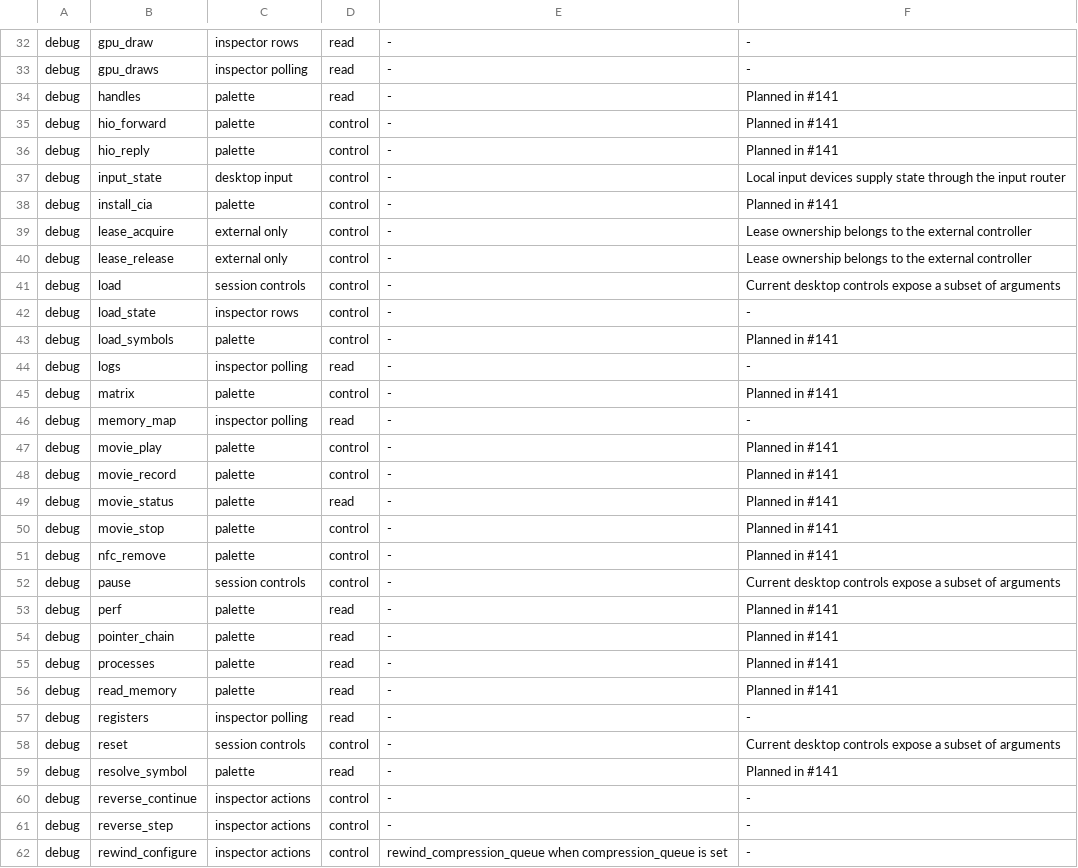
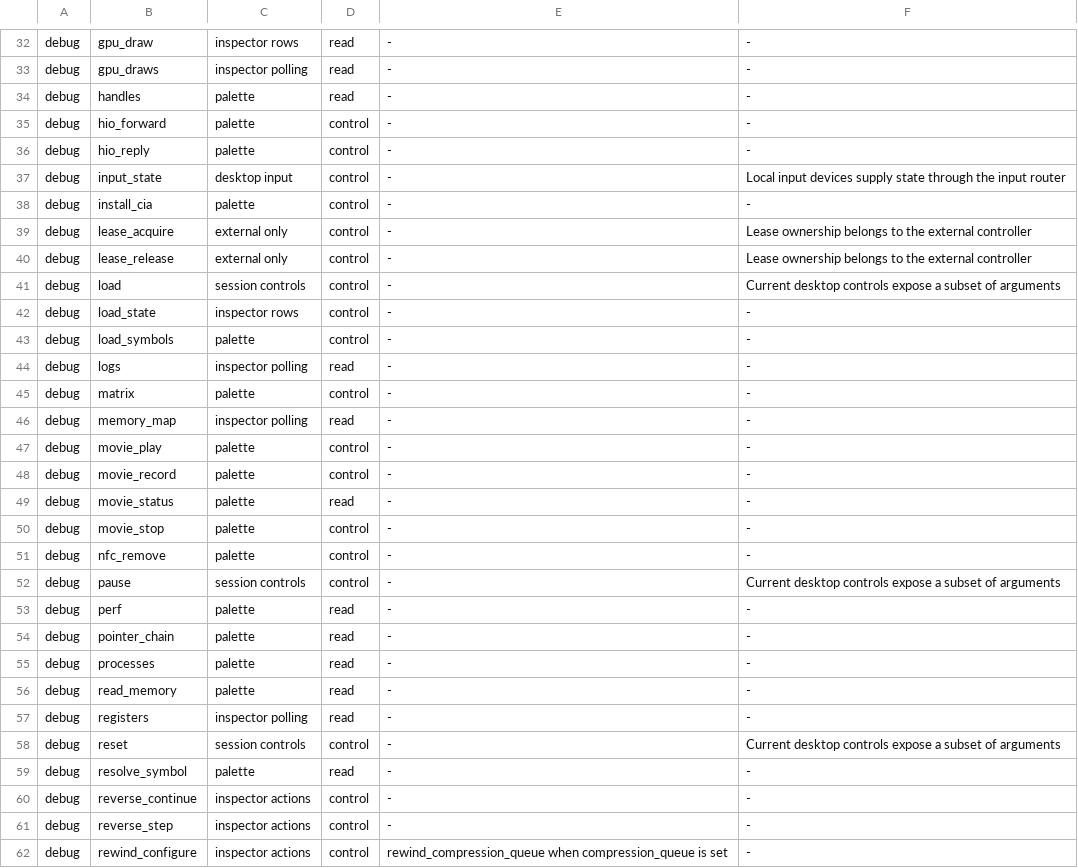
Before and after one commit to estyseesghosts/lotus, a TSV file: crates/desktop/src/debugger_coverage.tsv, drawn as a sheet; only a part is shown, gaps mark what is left out; the diff covers the shown part only.

```diff
--- a/crates/desktop/src/debugger_coverage.tsv
+++ b/crates/desktop/src/debugger_coverage.tsv
@@ -33,7 +33,7 @@ debug	gpu_draw	inspector rows	read	-	-
 debug	gpu_draws	inspector polling	read	-	-
-debug	handles	palette	read	-	Planned in #141
-debug	hio_forward	palette	control	-	Planned in #141
-debug	hio_reply	palette	control	-	Planned in #141
+debug	handles	palette	read	-	-
+debug	hio_forward	palette	control	-	-
+debug	hio_reply	palette	control	-	-
 debug	input_state	desktop input	control	-	Local input devices supply state through the input router
-debug	install_cia	palette	control	-	Planned in #141
+debug	install_cia	palette	control	-	-
 debug	lease_acquire	external only	control	-	Lease ownership belongs to the external controller
@@ -42,19 +42,19 @@ debug	load	session controls	control	-	Current desktop controls expose a subset o
 debug	load_state	inspector rows	control	-	-
-debug	load_symbols	palette	control	-	Planned in #141
+debug	load_symbols	palette	control	-	-
 debug	logs	inspector polling	read	-	-
-debug	matrix	palette	control	-	Planned in #141
+debug	matrix	palette	control	-	-
 debug	memory_map	inspector polling	read	-	-
-debug	movie_play	palette	control	-	Planned in #141
-debug	movie_record	palette	control	-	Planned in #141
-debug	movie_status	palette	read	-	Planned in #141
-debug	movie_stop	palette	control	-	Planned in #141
-debug	nfc_remove	palette	control	-	Planned in #141
+debug	movie_play	palette	control	-	-
+debug	movie_record	palette	control	-	-
+debug	movie_status	palette	read	-	-
+debug	movie_stop	palette	control	-	-
+debug	nfc_remove	palette	control	-	-
 debug	pause	session controls	control	-	Current desktop controls expose a subset of arguments
-debug	perf	palette	read	-	Planned in #141
-debug	pointer_chain	palette	read	-	Planned in #141
-debug	processes	palette	read	-	Planned in #141
-debug	read_memory	palette	read	-	Planned in #141
+debug	perf	palette	read	-	-
+debug	pointer_chain	palette	read	-	-
+debug	processes	palette	read	-	-
+debug	read_memory	palette	read	-	-
 debug	registers	inspector polling	read	-	-
 debug	reset	session controls	control	-	Current desktop controls expose a subset of arguments
-debug	resolve_symbol	palette	read	-	Planned in #141
+debug	resolve_symbol	palette	read	-	-
 debug	reverse_continue	inspector actions	control	-	-
```
Also changed, not shown: 36 edited cells elsewhere in this file, 13 other files.
